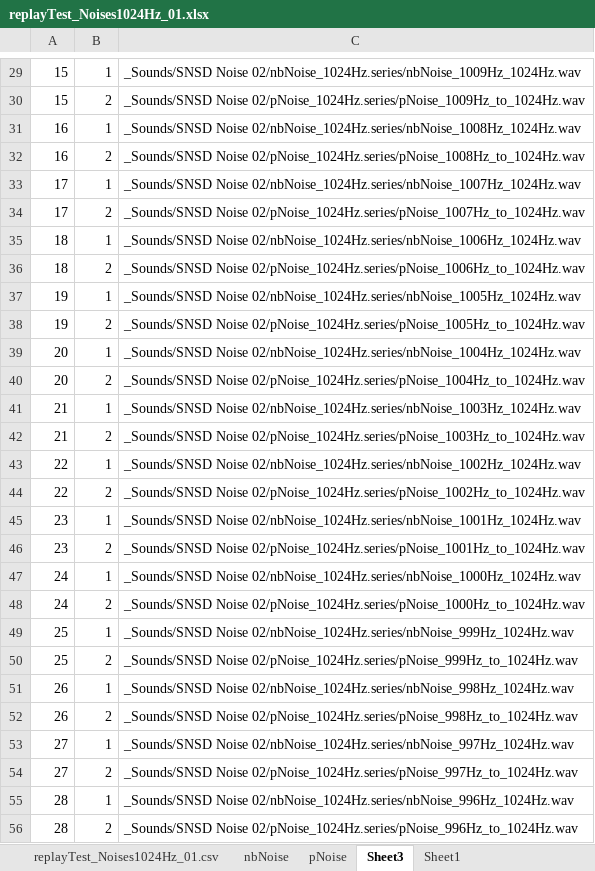
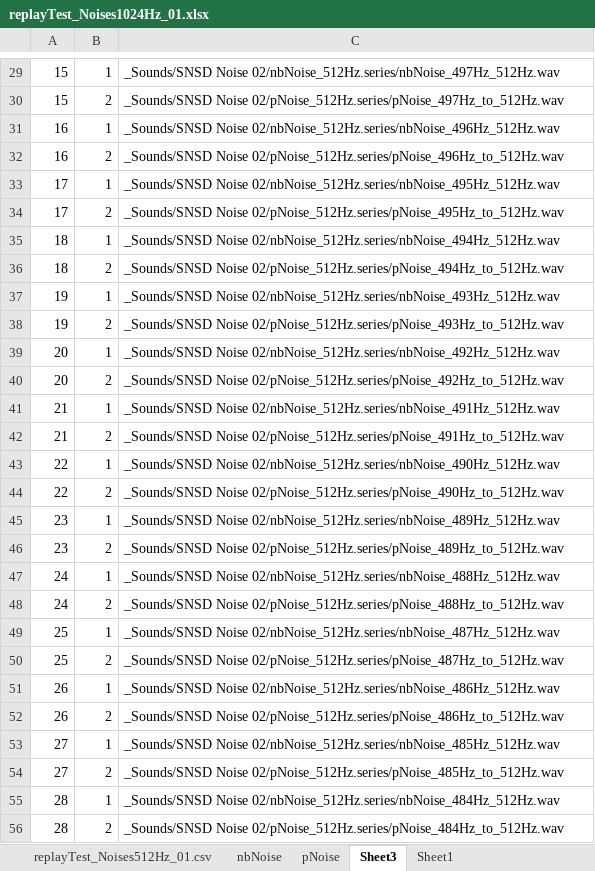
Before and after one commit to renpoo/xcor_Analyzer, an Excel workbook: _CSVs/replayTest_Noises1024Hz_01.xlsx, sheet Sheet3, drawn as a sheet; only a part is shown, gaps mark what is left out; values as stored, in another font and other column widths than the file's, no borders; the diff covers the shown part only; the diff names each change by its address in the sheet, - before the commit and + after, or states it on an @@ line.

Commit message:
Before ISTD-07
There’s a lot of changes.
Esp. for narrowband noises.

```diff
--- a/_CSVs/replayTest_Noises1024Hz_01.xlsx (sheet Sheet3)
+++ b/_CSVs/replayTest_Noises1024Hz_01.xlsx (sheet Sheet3)
+sheet tab: replayTest_Noises512Hz_01.csv
-C29: _Sounds/SNSD Noise 02/nbNoise_1024Hz.series/nbNoise_1009Hz_1024Hz.wav
+C29: _Sounds/SNSD Noise 02/nbNoise_512Hz.series/nbNoise_497Hz_512Hz.wav
-C30: _Sounds/SNSD Noise 02/pNoise_1024Hz.series/pNoise_1009Hz_to_1024Hz.wav
+C30: _Sounds/SNSD Noise 02/pNoise_512Hz.series/pNoise_497Hz_to_512Hz.wav
-C31: _Sounds/SNSD Noise 02/nbNoise_1024Hz.series/nbNoise_1008Hz_1024Hz.wav
+C31: _Sounds/SNSD Noise 02/nbNoise_512Hz.series/nbNoise_496Hz_512Hz.wav
-C32: _Sounds/SNSD Noise 02/pNoise_1024Hz.series/pNoise_1008Hz_to_1024Hz.wav
+C32: _Sounds/SNSD Noise 02/pNoise_512Hz.series/pNoise_496Hz_to_512Hz.wav
-C33: _Sounds/SNSD Noise 02/nbNoise_1024Hz.series/nbNoise_1007Hz_1024Hz.wav
+C33: _Sounds/SNSD Noise 02/nbNoise_512Hz.series/nbNoise_495Hz_512Hz.wav
-C34: _Sounds/SNSD Noise 02/pNoise_1024Hz.series/pNoise_1007Hz_to_1024Hz.wav
+C34: _Sounds/SNSD Noise 02/pNoise_512Hz.series/pNoise_495Hz_to_512Hz.wav
-C35: _Sounds/SNSD Noise 02/nbNoise_1024Hz.series/nbNoise_1006Hz_1024Hz.wav
+C35: _Sounds/SNSD Noise 02/nbNoise_512Hz.series/nbNoise_494Hz_512Hz.wav
-C36: _Sounds/SNSD Noise 02/pNoise_1024Hz.series/pNoise_1006Hz_to_1024Hz.wav
+C36: _Sounds/SNSD Noise 02/pNoise_512Hz.series/pNoise_494Hz_to_512Hz.wav
-C37: _Sounds/SNSD Noise 02/nbNoise_1024Hz.series/nbNoise_1005Hz_1024Hz.wav
+C37: _Sounds/SNSD Noise 02/nbNoise_512Hz.series/nbNoise_493Hz_512Hz.wav
-C38: _Sounds/SNSD Noise 02/pNoise_1024Hz.series/pNoise_1005Hz_to_1024Hz.wav
+C38: _Sounds/SNSD Noise 02/pNoise_512Hz.series/pNoise_493Hz_to_512Hz.wav
-C39: _Sounds/SNSD Noise 02/nbNoise_1024Hz.series/nbNoise_1004Hz_1024Hz.wav
+C39: _Sounds/SNSD Noise 02/nbNoise_512Hz.series/nbNoise_492Hz_512Hz.wav
-C40: _Sounds/SNSD Noise 02/pNoise_1024Hz.series/pNoise_1004Hz_to_1024Hz.wav
+C40: _Sounds/SNSD Noise 02/pNoise_512Hz.series/pNoise_492Hz_to_512Hz.wav
-C41: _Sounds/SNSD Noise 02/nbNoise_1024Hz.series/nbNoise_1003Hz_1024Hz.wav
+C41: _Sounds/SNSD Noise 02/nbNoise_512Hz.series/nbNoise_491Hz_512Hz.wav
-C42: _Sounds/SNSD Noise 02/pNoise_1024Hz.series/pNoise_1003Hz_to_1024Hz.wav
+C42: _Sounds/SNSD Noise 02/pNoise_512Hz.series/pNoise_491Hz_to_512Hz.wav
-C43: _Sounds/SNSD Noise 02/nbNoise_1024Hz.series/nbNoise_1002Hz_1024Hz.wav
+C43: _Sounds/SNSD Noise 02/nbNoise_512Hz.series/nbNoise_490Hz_512Hz.wav
-C44: _Sounds/SNSD Noise 02/pNoise_1024Hz.series/pNoise_1002Hz_to_1024Hz.wav
+C44: _Sounds/SNSD Noise 02/pNoise_512Hz.series/pNoise_490Hz_to_512Hz.wav
-C45: _Sounds/SNSD Noise 02/nbNoise_1024Hz.series/nbNoise_1001Hz_1024Hz.wav
+C45: _Sounds/SNSD Noise 02/nbNoise_512Hz.series/nbNoise_489Hz_512Hz.wav
-C46: _Sounds/SNSD Noise 02/pNoise_1024Hz.series/pNoise_1001Hz_to_1024Hz.wav
+C46: _Sounds/SNSD Noise 02/pNoise_512Hz.series/pNoise_489Hz_to_512Hz.wav
-C47: _Sounds/SNSD Noise 02/nbNoise_1024Hz.series/nbNoise_1000Hz_1024Hz.wav
+C47: _Sounds/SNSD Noise 02/nbNoise_512Hz.series/nbNoise_488Hz_512Hz.wav
-C48: _Sounds/SNSD Noise 02/pNoise_1024Hz.series/pNoise_1000Hz_to_1024Hz.wav
+C48: _Sounds/SNSD Noise 02/pNoise_512Hz.series/pNoise_488Hz_to_512Hz.wav
-C49: _Sounds/SNSD Noise 02/nbNoise_1024Hz.series/nbNoise_999Hz_1024Hz.wav
+C49: _Sounds/SNSD Noise 02/nbNoise_512Hz.series/nbNoise_487Hz_512Hz.wav
-C50: _Sounds/SNSD Noise 02/pNoise_1024Hz.series/pNoise_999Hz_to_1024Hz.wav
+C50: _Sounds/SNSD Noise 02/pNoise_512Hz.series/pNoise_487Hz_to_512Hz.wav
-C51: _Sounds/SNSD Noise 02/nbNoise_1024Hz.series/nbNoise_998Hz_1024Hz.wav
+C51: _Sounds/SNSD Noise 02/nbNoise_512Hz.series/nbNoise_486Hz_512Hz.wav
-C52: _Sounds/SNSD Noise 02/pNoise_1024Hz.series/pNoise_998Hz_to_1024Hz.wav
+C52: _Sounds/SNSD Noise 02/pNoise_512Hz.series/pNoise_486Hz_to_512Hz.wav
-C53: _Sounds/SNSD Noise 02/nbNoise_1024Hz.series/nbNoise_997Hz_1024Hz.wav
+C53: _Sounds/SNSD Noise 02/nbNoise_512Hz.series/nbNoise_485Hz_512Hz.wav
-C54: _Sounds/SNSD Noise 02/pNoise_1024Hz.series/pNoise_997Hz_to_1024Hz.wav
+C54: _Sounds/SNSD Noise 02/pNoise_512Hz.series/pNoise_485Hz_to_512Hz.wav
-C55: _Sounds/SNSD Noise 02/nbNoise_1024Hz.series/nbNoise_996Hz_1024Hz.wav
+C55: _Sounds/SNSD Noise 02/nbNoise_512Hz.series/nbNoise_484Hz_512Hz.wav
-C56: _Sounds/SNSD Noise 02/pNoise_1024Hz.series/pNoise_996Hz_to_1024Hz.wav
+C56: _Sounds/SNSD Noise 02/pNoise_512Hz.series/pNoise_484Hz_to_512Hz.wav
```
Also changed, not shown: 36 edited cells elsewhere in this sheet, sheet pNoise, sheet nbNoise, sheet replayTest_nbNoises1024Hz_01.cs, other sheet tabs, 42 other files.
